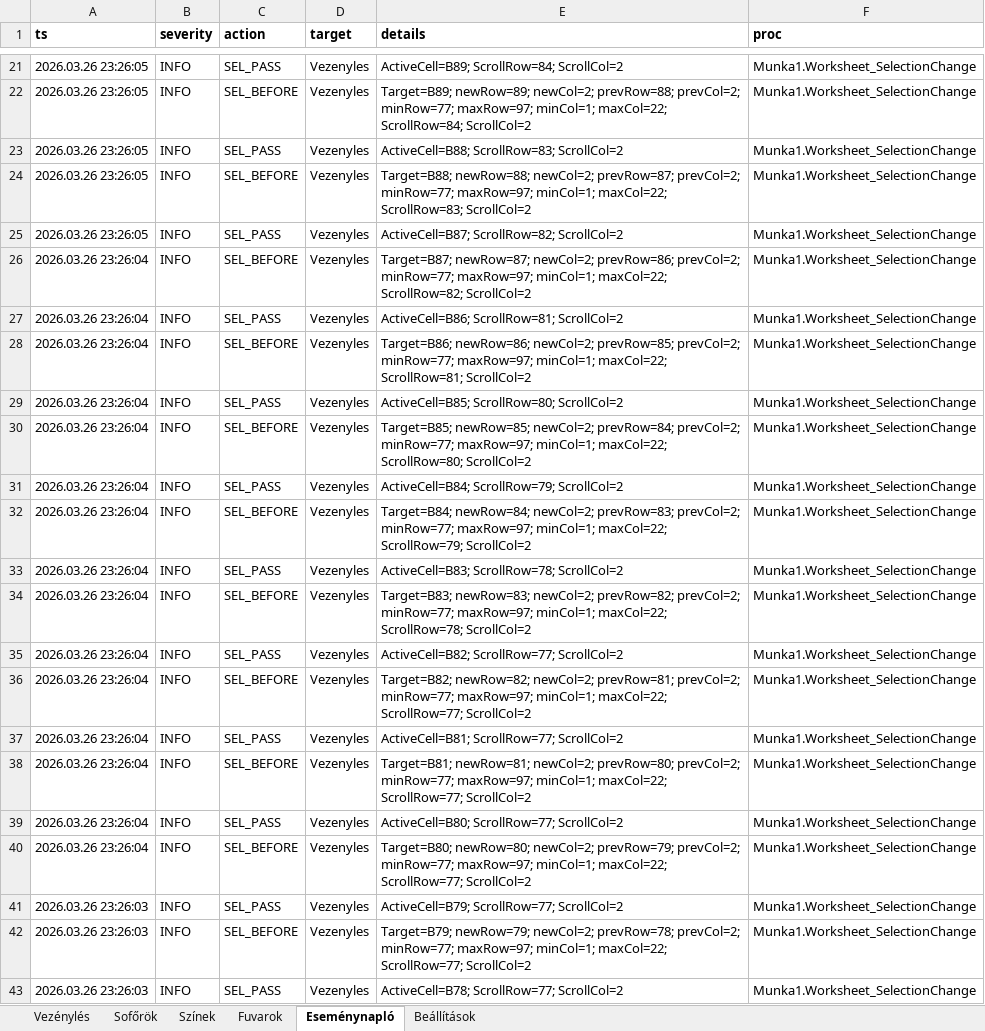
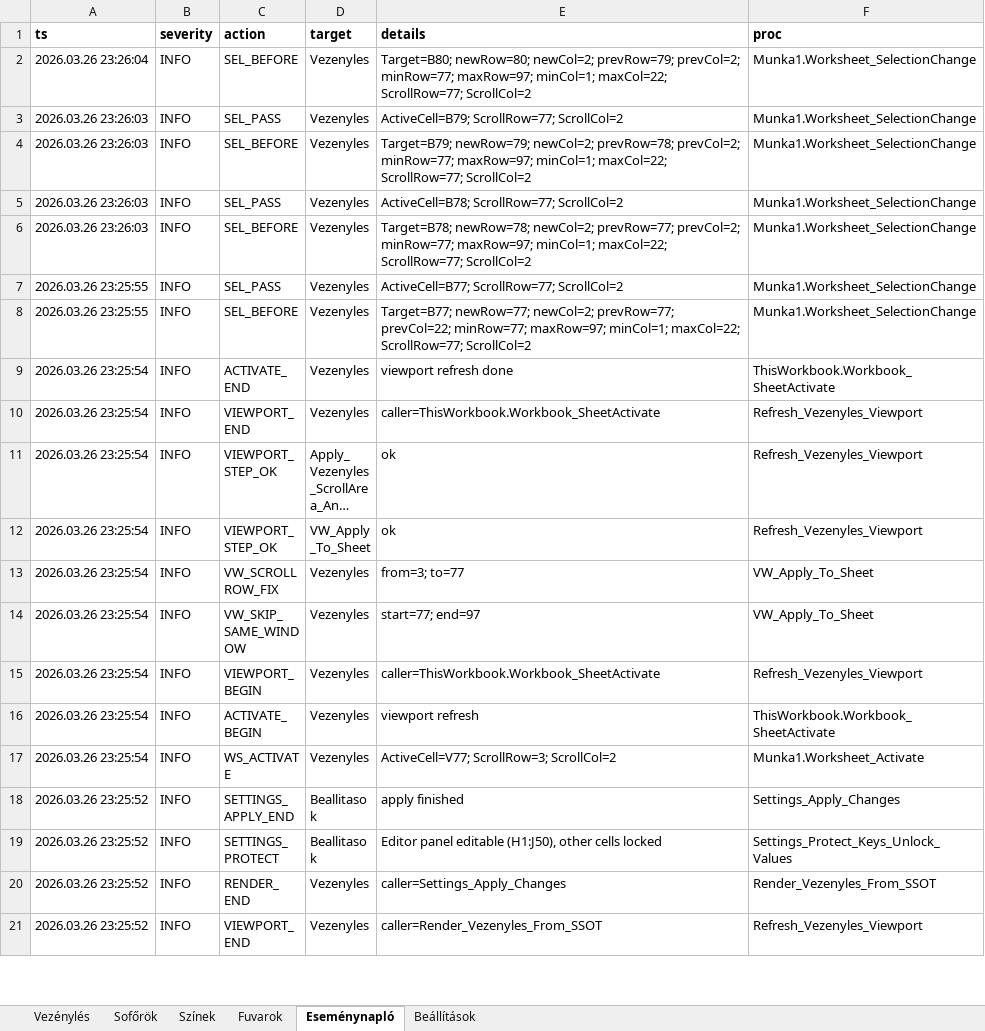
Before and after one commit to bukfa-web/vezenyles-excel, an Excel workbook: Vezénylés_Stabil_2026.04.21_CLEAN.xlsm, sheet Eseménynapló, drawn as a sheet; only a part is shown, gaps mark what is left out; the shorter side is filled out with more unchanged rows; long unchanged cells end in …; values as stored, in another font and other column widths than the file's, no borders; table styles not drawn; removed rows and columns are numbered as before the commit, all else as after; the diff covers the shown part only; the diff names each change by its address in the sheet, - before the commit and + after, or states it on an @@ line.

```diff
--- a/Vezénylés_Stabil_2026.04.21_CLEAN.xlsm (sheet Eseménynapló)
+++ b/Vezénylés_Stabil_2026.04.21_CLEAN.xlsm (sheet Eseménynapló)
-row 21: 2026.03.26 23:26:05 | INFO | SEL_PASS | Vezenyles | ActiveCell=B89; ScrollRow=84; ScrollCol=2 | Munka1.Worksheet_SelectionChange
-row 22: 2026.03.26 23:26:05 | INFO | SEL_BEFORE | Vezenyles | Target=B89; newRow=89; newCol=2; prevRow=88; prevCol=2; minRow=77; maxRow=97; minCol=1; maxCol=22; ScrollRow=84; ScrollCol=2 | Munka1.Worksheet_SelectionChange
-row 23: 2026.03.26 23:26:05 | INFO | SEL_PASS | Vezenyles | ActiveCell=B88; ScrollRow=83; ScrollCol=2 | Munka1.Worksheet_SelectionChange
-row 24: 2026.03.26 23:26:05 | INFO | SEL_BEFORE | Vezenyles | Target=B88; newRow=88; newCol=2; prevRow=87; prevCol=2; minRow=77; maxRow=97; minCol=1; maxCol=22; ScrollRow=83; ScrollCol=2 | Munka1.Worksheet_SelectionChange
-row 25: 2026.03.26 23:26:05 | INFO | SEL_PASS | Vezenyles | ActiveCell=B87; ScrollRow=82; ScrollCol=2 | Munka1.Worksheet_SelectionChange
-row 26: 2026.03.26 23:26:04 | INFO | SEL_BEFORE | Vezenyles | Target=B87; newRow=87; newCol=2; prevRow=86; prevCol=2; minRow=77; maxRow=97; minCol=1; maxCol=22; ScrollRow=82; ScrollCol=2 | Munka1.Worksheet_SelectionChange
-row 27: 2026.03.26 23:26:04 | INFO | SEL_PASS | Vezenyles | ActiveCell=B86; ScrollRow=81; ScrollCol=2 | Munka1.Worksheet_SelectionChange
-row 28: 2026.03.26 23:26:04 | INFO | SEL_BEFORE | Vezenyles | Target=B86; newRow=86; newCol=2; prevRow=85; prevCol=2; minRow=77; maxRow=97; minCol=1; maxCol=22; ScrollRow=81; ScrollCol=2 | Munka1.Worksheet_SelectionChange
-row 29: 2026.03.26 23:26:04 | INFO | SEL_PASS | Vezenyles | ActiveCell=B85; ScrollRow=80; ScrollCol=2 | Munka1.Worksheet_SelectionChange
-row 30: 2026.03.26 23:26:04 | INFO | SEL_BEFORE | Vezenyles | Target=B85; newRow=85; newCol=2; prevRow=84; prevCol=2; minRow=77; maxRow=97; minCol=1; maxCol=22; ScrollRow=80; ScrollCol=2 | Munka1.Worksheet_SelectionChange
-row 31: 2026.03.26 23:26:04 | INFO | SEL_PASS | Vezenyles | ActiveCell=B84; ScrollRow=79; ScrollCol=2 | Munka1.Worksheet_SelectionChange
-row 32: 2026.03.26 23:26:04 | INFO | SEL_BEFORE | Vezenyles | Target=B84; newRow=84; newCol=2; prevRow=83; prevCol=2; minRow=77; maxRow=97; minCol=1; maxCol=22; ScrollRow=79; ScrollCol=2 | Munka1.Worksheet_SelectionChange
-row 33: 2026.03.26 23:26:04 | INFO | SEL_PASS | Vezenyles | ActiveCell=B83; ScrollRow=78; ScrollCol=2 | Munka1.Worksheet_SelectionChange
-row 34: 2026.03.26 23:26:04 | INFO | SEL_BEFORE | Vezenyles | Target=B83; newRow=83; newCol=2; prevRow=82; prevCol=2; minRow=77; maxRow=97; minCol=1; maxCol=22; ScrollRow=78; ScrollCol=2 | Munka1.Worksheet_SelectionChange
-row 35: 2026.03.26 23:26:04 | INFO | SEL_PASS | Vezenyles | ActiveCell=B82; ScrollRow=77; ScrollCol=2 | Munka1.Worksheet_SelectionChange
-row 36: 2026.03.26 23:26:04 | INFO | SEL_BEFORE | Vezenyles | Target=B82; newRow=82; newCol=2; prevRow=81; prevCol=2; minRow=77; maxRow=97; minCol=1; maxCol=22; ScrollRow=77; ScrollCol=2 | Munka1.Worksheet_SelectionChange
-row 37: 2026.03.26 23:26:04 | INFO | SEL_PASS | Vezenyles | ActiveCell=B81; ScrollRow=77; ScrollCol=2 | Munka1.Worksheet_SelectionChange
-row 38: 2026.03.26 23:26:04 | INFO | SEL_BEFORE | Vezenyles | Target=B81; newRow=81; newCol=2; prevRow=80; prevCol=2; minRow=77; maxRow=97; minCol=1; maxCol=22; ScrollRow=77; ScrollCol=2 | Munka1.Worksheet_SelectionChange
-row 39: 2026.03.26 23:26:04 | INFO | SEL_PASS | Vezenyles | ActiveCell=B80; ScrollRow=77; ScrollCol=2 | Munka1.Worksheet_SelectionChange
```
Also changed, not shown: 38 added rows and 19 removed rows elsewhere in this sheet, sheet Vezénylés, sheet Beállítások, charts or pictures, 2 other files.
